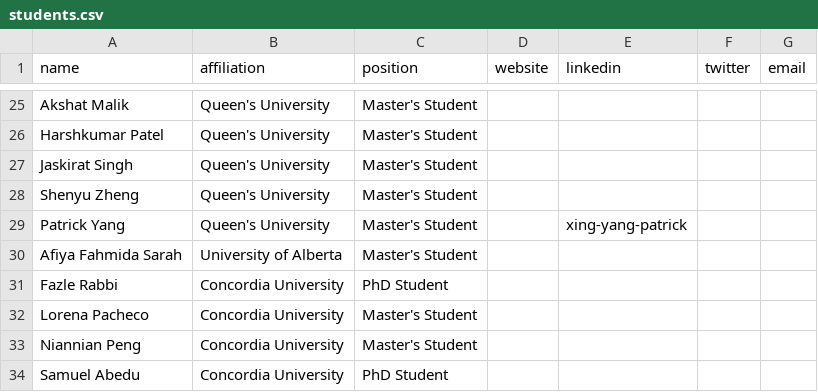
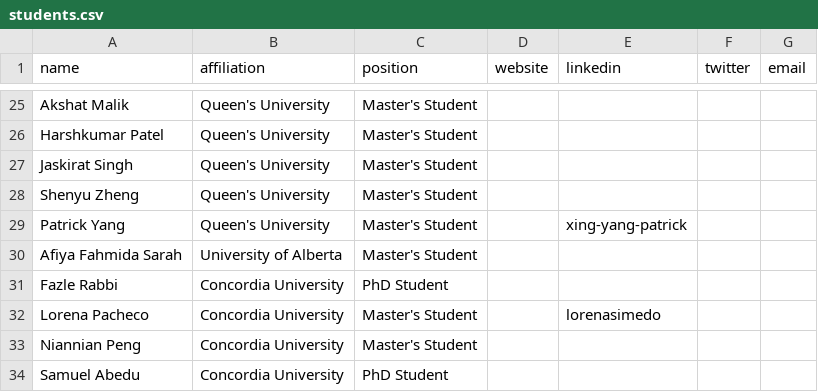
Before and after one commit to create-se4ai/website, a CSV file: team/students.csv, drawn as a sheet; only a part is shown, gaps mark what is left out.

Commit message:
LinkedIn profile added
Lorena Barreto

```diff
--- a/team/students.csv
+++ b/team/students.csv
@@ -31,3 +31,3 @@ Afiya Fahmida Sarah,University of Alberta,Master's Student,,,,
 Fazle Rabbi,Concordia University,PhD Student,,,,
-Lorena Pacheco,Concordia University,Master's Student,,,,
+Lorena Pacheco,Concordia University,Master's Student,,lorenasimedo,,
 Niannian Peng,Concordia University,Master's Student,,,,
```
